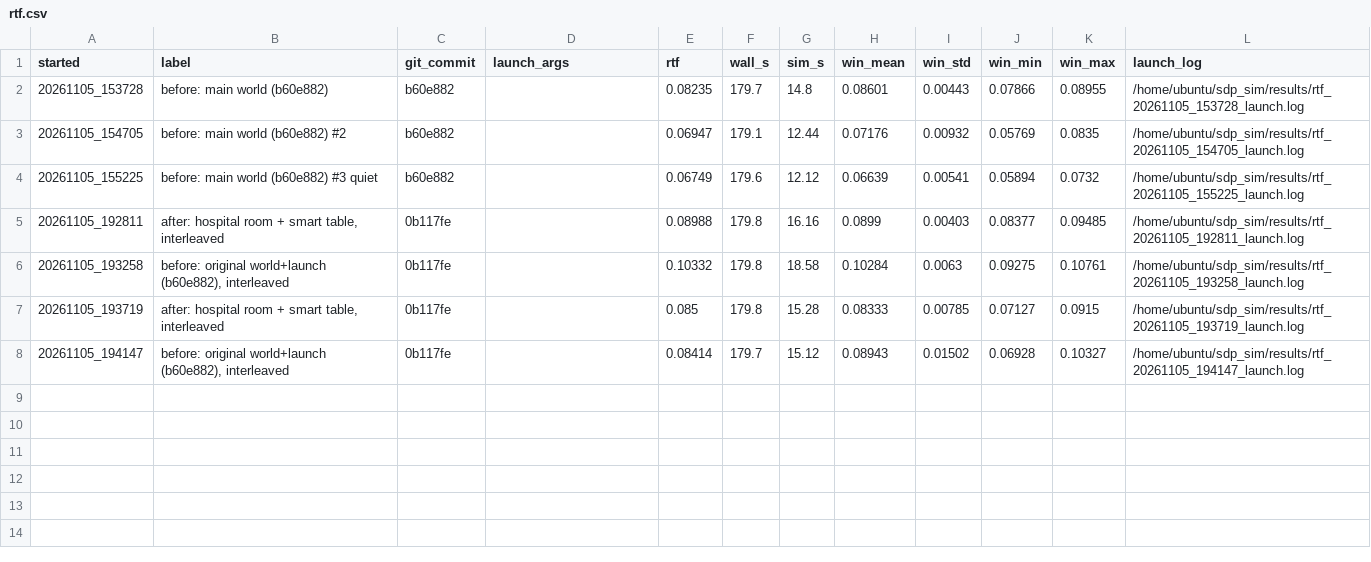
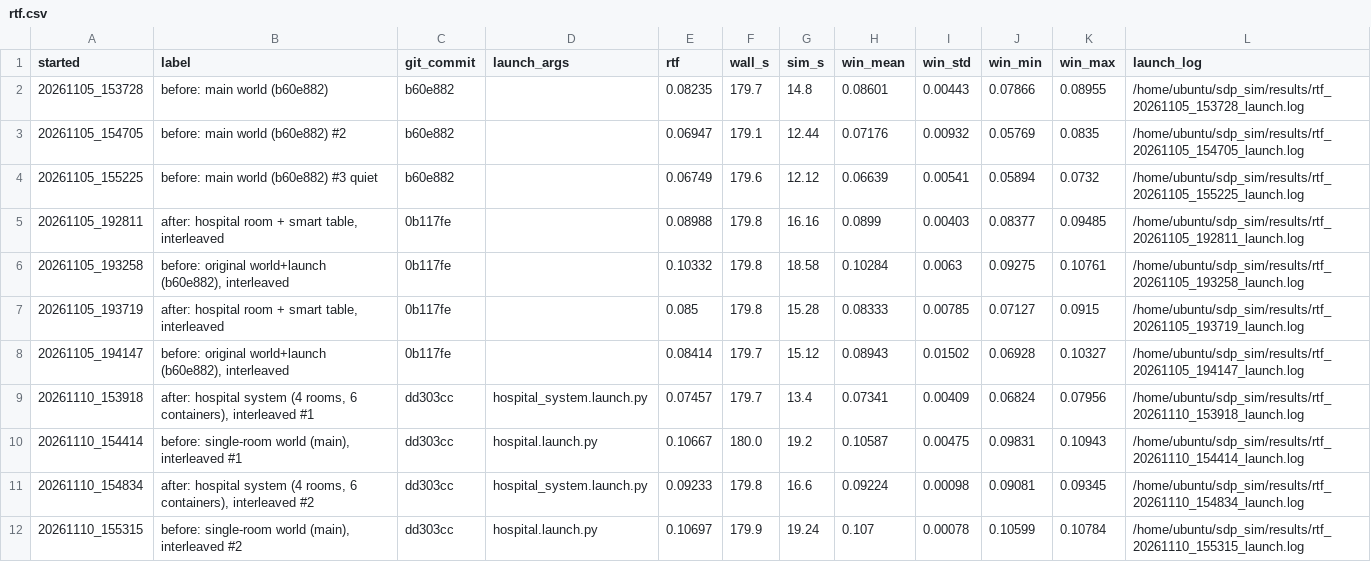
Before and after one commit to Seif-Taha12903478/sdp_sim, a CSV file: results/rtf.csv, drawn as a sheet.

```diff
--- a/results/rtf.csv
+++ b/results/rtf.csv
@@ -8 +8,5 @@ started,label,git_commit,launch_args,rtf,wall_s,sim_s,win_mean,win_std,win_min,w
 20261105_194147,"before: original world+launch (b60e882), interleaved",0b117fe,,0.08414,179.7,15.12,0.08943,0.01502,0.06928,0.10327,/home/ubuntu/sdp_sim/results/rtf_20261105_194147_launch.log
+20261110_153918,"after: hospital system (4 rooms, 6 containers), interleaved #1",dd303cc,hospital_system.launch.py,0.07457,179.7,13.4,0.07341,0.00409,0.06824,0.07956,/home/ubuntu/sdp_sim/results/rtf_20261110_153918_launch.log
+20261110_154414,"before: single-room world (main), interleaved #1",dd303cc,hospital.launch.py,0.10667,180.0,19.2,0.10587,0.00475,0.09831,0.10943,/home/ubuntu/sdp_sim/results/rtf_20261110_154414_launch.log
+20261110_154834,"after: hospital system (4 rooms, 6 containers), interleaved #2",dd303cc,hospital_system.launch.py,0.09233,179.8,16.6,0.09224,0.00098,0.09081,0.09345,/home/ubuntu/sdp_sim/results/rtf_20261110_154834_launch.log
+20261110_155315,"before: single-room world (main), interleaved #2",dd303cc,hospital.launch.py,0.10697,179.9,19.24,0.107,0.00078,0.10599,0.10784,/home/ubuntu/sdp_sim/results/rtf_20261110_155315_launch.log
```
Also changed, not shown: 7 other files.
